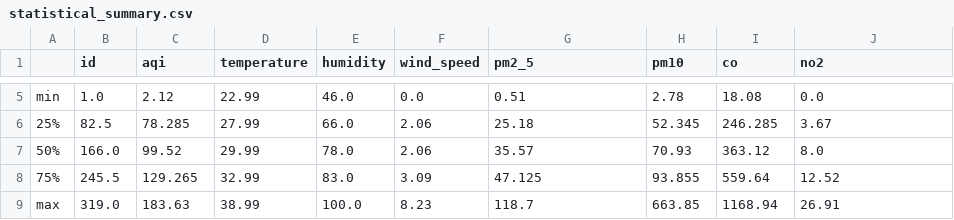
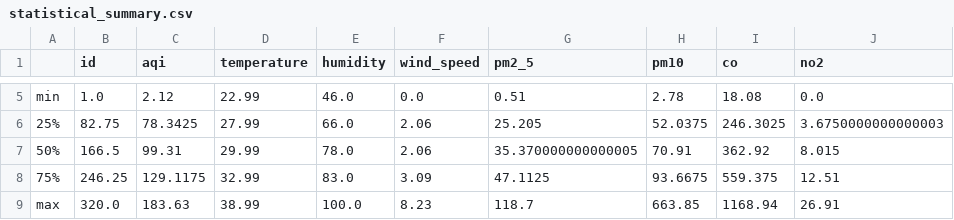
Before and after one commit to HibaAmin12/aqi-data-logger, a CSV file: eda_outputs/statistical_summary.csv, drawn as a sheet; only a part is shown, gaps mark what is left out; the diff covers the shown part only; the diff names each change by its address in the sheet, - before the commit and + after, or states it on an @@ line.

```diff
--- a/eda_outputs/statistical_summary.csv
+++ b/eda_outputs/statistical_summary.csv
-B6 (id): 82.5
+B6 (id): 82.75
-C6 (aqi): 78.285
+C6 (aqi): 78.3425
-G6 (pm2_5): 25.18
+G6 (pm2_5): 25.205
-H6 (pm10): 52.345
+H6 (pm10): 52.0375
-I6 (co): 246.285
+I6 (co): 246.3025
-J6 (no2): 3.67
+J6 (no2): 3.6750000000000003
-B7 (id): 166.0
+B7 (id): 166.5
-C7 (aqi): 99.52
+C7 (aqi): 99.31
-G7 (pm2_5): 35.57
+G7 (pm2_5): 35.370000000000005
-H7 (pm10): 70.93
+H7 (pm10): 70.91
-I7 (co): 363.12
+I7 (co): 362.92
-J7 (no2): 8.0
+J7 (no2): 8.015
-B8 (id): 245.5
+B8 (id): 246.25
-C8 (aqi): 129.265
+C8 (aqi): 129.1175
-G8 (pm2_5): 47.125
+G8 (pm2_5): 47.1125
-H8 (pm10): 93.855
+H8 (pm10): 93.6675
-I8 (co): 559.64
+I8 (co): 559.375
-J8 (no2): 12.52
+J8 (no2): 12.51
-B9 (id): 319.0
+B9 (id): 320.0
```
Also changed, not shown: 27 edited cells elsewhere in this file, eda_outputs/standardized_data.csv, 20 other files.
